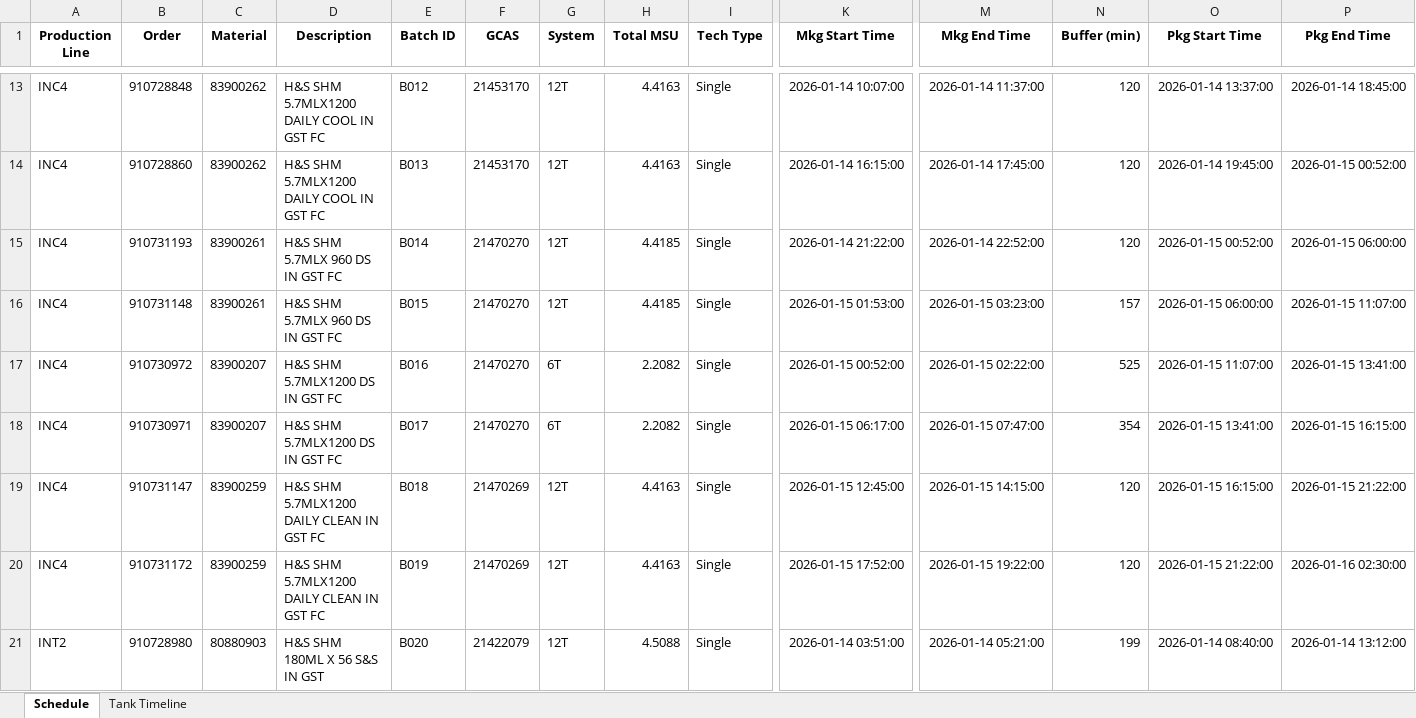
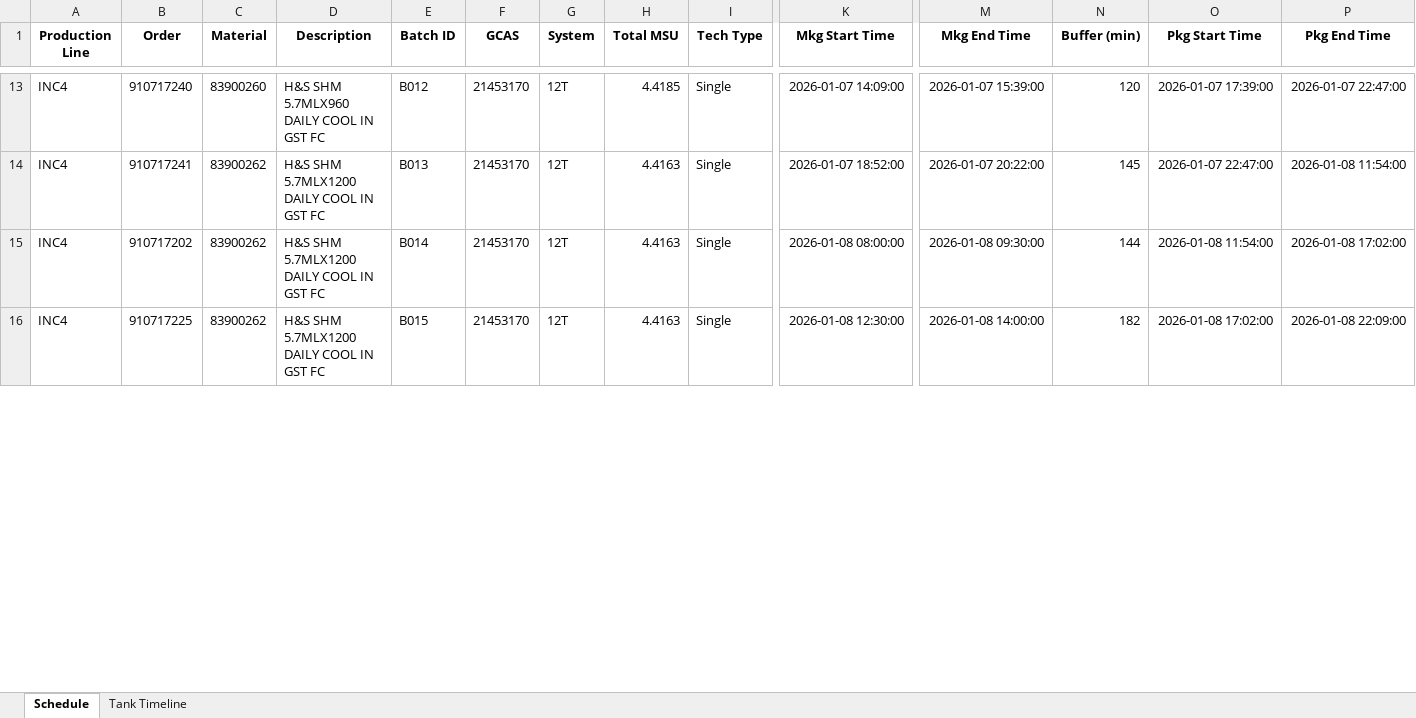
Before and after one commit to Aetheradix/PG-AutoProdTool, an Excel workbook: APPT/data/output/Final_Production_Plan.xlsx, sheet Schedule, drawn as a sheet; only a part is shown, gaps mark what is left out; values as stored, in another font and other column widths than the file's, no borders; removed rows and columns are numbered as before the commit, all else as after; rows hold the shown columns only; the diff covers the shown part only; the diff names each change by its address in the sheet, - before the commit and + after, or states it on an @@ line.

```diff
--- a/APPT/data/output/Final_Production_Plan.xlsx (sheet Schedule)
+++ b/APPT/data/output/Final_Production_Plan.xlsx (sheet Schedule)
-B13 (Order): 910728848
+B13 (Order): 910717240
-C13 (Material): 83900262
+C13 (Material): 83900260
-D13 (Description): H&S SHM 5.7MLX1200 DAILY COOL IN GST FC
+D13 (Description): H&S SHM 5.7MLX960 DAILY COOL IN GST FC
-H13 (Total MSU): 4.4163
+H13 (Total MSU): 4.4185
-K13 (Mkg Start Time): 2026-01-14 10:07:00
+K13 (Mkg Start Time): 2026-01-07 14:09:00
-M13 (Mkg End Time): 2026-01-14 11:37:00
+M13 (Mkg End Time): 2026-01-07 15:39:00
-O13 (Pkg Start Time): 2026-01-14 13:37:00
+O13 (Pkg Start Time): 2026-01-07 17:39:00
-P13 (Pkg End Time): 2026-01-14 18:45:00
+P13 (Pkg End Time): 2026-01-07 22:47:00
-B14 (Order): 910728860
+B14 (Order): 910717241
-K14 (Mkg Start Time): 2026-01-14 16:15:00
+K14 (Mkg Start Time): 2026-01-07 18:52:00
-M14 (Mkg End Time): 2026-01-14 17:45:00
+M14 (Mkg End Time): 2026-01-07 20:22:00
-N14 (Buffer (min)): 120
+N14 (Buffer (min)): 145
-O14 (Pkg Start Time): 2026-01-14 19:45:00
+O14 (Pkg Start Time): 2026-01-07 22:47:00
-P14 (Pkg End Time): 2026-01-15 00:52:00
+P14 (Pkg End Time): 2026-01-08 11:54:00
-row 15: INC4 | 910731193 | 83900261 | H&S SHM 5.7MLX 960 DS IN GST FC | B014 | 21470270 | 12T | 4.4185 | Single | 2026-01-14 21:22:00 | 2026-01-14 22:52:00 | 120 | 2026-01-15 00:52:00 | 2026-01-15 06:00:00
-row 16: INC4 | 910731148 | 83900261 | H&S SHM 5.7MLX 960 DS IN GST FC | B015 | 21470270 | 12T | 4.4185 | Single | 2026-01-15 01:53:00 | 2026-01-15 03:23:00 | 157 | 2026-01-15 06:00:00 | 2026-01-15 11:07:00
-row 17: INC4 | 910730972 | 83900207 | H&S SHM 5.7MLX1200 DS IN GST FC | B016 | 21470270 | 6T | 2.2082 | Single | 2026-01-15 00:52:00 | 2026-01-15 02:22:00 | 525 | 2026-01-15 11:07:00 | 2026-01-15 13:41:00
-row 18: INC4 | 910730971 | 83900207 | H&S SHM 5.7MLX1200 DS IN GST FC | B017 | 21470270 | 6T | 2.2082 | Single | 2026-01-15 06:17:00 | 2026-01-15 07:47:00 | 354 | 2026-01-15 13:41:00 | 2026-01-15 16:15:00
+row 15: INC4 | 910717202 | 83900262 | H&S SHM 5.7MLX1200 DAILY COOL IN GST FC | B014 | 21453170 | 12T | 4.4163 | Single | 2026-01-08 08:00:00 | 2026-01-08 09:30:00 | 144 | 2026-01-08 11:54:00 | 2026-01-08 17:02:00
-B16 (Order): 910731147
+B16 (Order): 910717225
-C16 (Material): 83900259
+C16 (Material): 83900262
-D16 (Description): H&S SHM 5.7MLX1200 DAILY CLEAN IN GST FC
+D16 (Description): H&S SHM 5.7MLX1200 DAILY COOL IN GST FC
-E16 (Batch ID): B018
+E16 (Batch ID): B015
-F16 (GCAS): 21470269
+F16 (GCAS): 21453170
-K16 (Mkg Start Time): 2026-01-15 12:45:00
+K16 (Mkg Start Time): 2026-01-08 12:30:00
-M16 (Mkg End Time): 2026-01-15 14:15:00
+M16 (Mkg End Time): 2026-01-08 14:00:00
-N16 (Buffer (min)): 120
+N16 (Buffer (min)): 182
-O16 (Pkg Start Time): 2026-01-15 16:15:00
+O16 (Pkg Start Time): 2026-01-08 17:02:00
-P16 (Pkg End Time): 2026-01-15 21:22:00
+P16 (Pkg End Time): 2026-01-08 22:09:00
-row 20: INC4 | 910731172 | 83900259 | H&S SHM 5.7MLX1200 DAILY CLEAN IN GST FC | B019 | 21470269 | 12T | 4.4163 | Single | 2026-01-15 17:52:00 | 2026-01-15 19:22:00 | 120 | 2026-01-15 21:22:00 | 2026-01-16 02:30:00
-row 21: INT2 | 910728980 | 80880903 | H&S SHM 180ML X 56 S&S IN GST | B020 | 21422079 | 12T | 4.5088 | Single | 2026-01-14 03:51:00 | 2026-01-14 05:21:00 | 199 | 2026-01-14 08:40:00 | 2026-01-14 13:12:00
```
Also changed, not shown: 14 added rows, 17 removed rows and 114 edited cells elsewhere in this sheet, sheet Tank Timeline, 7 other files.
